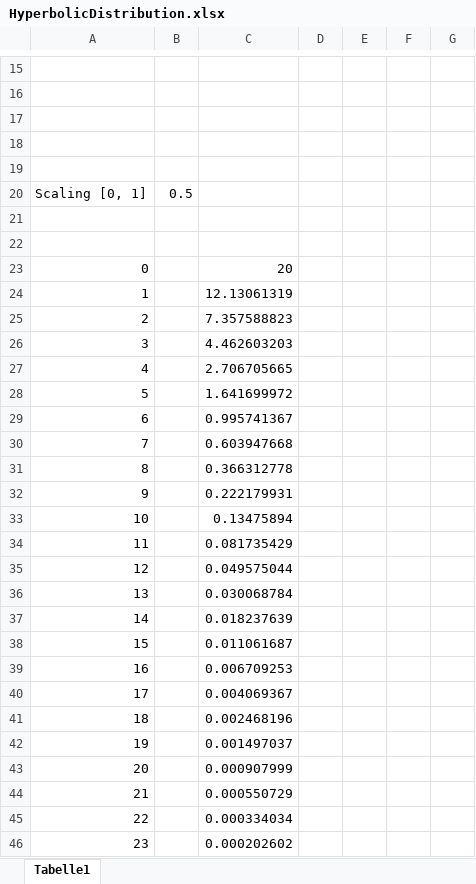
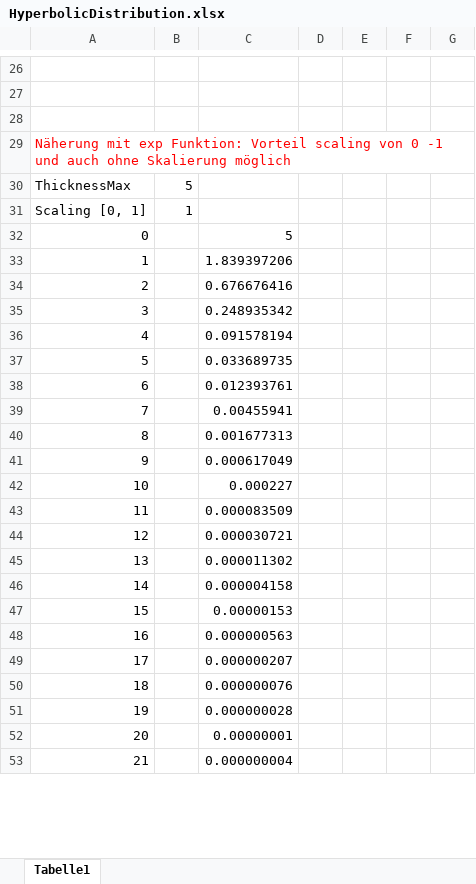
Before and after one commit to comsystan/comsystanj, an Excel workbook: img2d-generator/development/HyperbolicDistribution.xlsx, sheet Tabelle1, drawn as a sheet; only a part is shown, gaps mark what is left out; values as stored, in another font and other column widths than the file's, no borders; charts and pictures not drawn; removed rows and columns are numbered as before the commit, all else as after; the diff covers the shown part only; the diff names each change by its address in the sheet, - before the commit and + after, or states it on an @@ line.

```diff
--- a/img2d-generator/development/HyperbolicDistribution.xlsx (sheet Tabelle1)
+++ b/img2d-generator/development/HyperbolicDistribution.xlsx (sheet Tabelle1)
-column D, empty
+column G, empty
@@ column A renumbered between rows 1 and 57 @@
-row 30: (empty)
+row 30: ThicknessMax | 5
-B31: 0.5
+B31: 1
-row 21: (empty)
-row 22: (empty)
-C32: 20
+C32: 5
-C33: 12.13061319
+C33: 1.839397206
-C34: 7.357588823
+C34: 0.676676416
-C35: 4.462603203
+C35: 0.248935342
-C36: 2.706705665
+C36: 0.091578194
-C37: 1.641699972
+C37: 0.033689735
-C38: 0.995741367
+C38: 0.012393761
-C39: 0.603947668
+C39: 0.00455941
-C40: 0.366312778
+C40: 0.001677313
-C41: 0.222179931
+C41: 0.000617049
-C42: 0.13475894
+C42: 0.000227
-C43: 0.081735429
+C43: 0.000083509
-C44: 0.049575044
+C44: 0.000030721
-C45: 0.030068784
+C45: 0.000011302
-C46: 0.018237639
+C46: 0.000004158
-C47: 0.011061687
+C47: 0.00000153
-C48: 0.006709253
+C48: 0.000000563
-C49: 0.004069367
+C49: 0.000000207
-C50: 0.002468196
+C50: 0.000000076
-C51: 0.001497037
+C51: 0.000000028
-C52: 0.000907999
+C52: 0.00000001
-C53: 0.000550729
+C53: 0.000000004
-row 45: 22 |  | 0.000334034
-row 46: 23 |  | 0.000202602
```
Also changed, not shown: 48 added rows, 35 removed rows and 4 edited cells elsewhere in this sheet, formulas that keep their value, charts or pictures.
